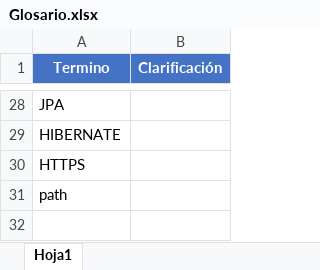
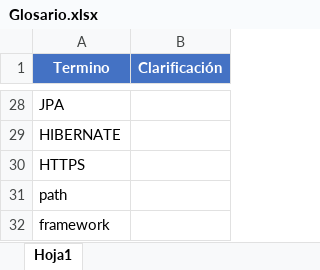
Before and after one commit to victorgv/CleverHelpDesk, an Excel workbook: doc/Glosario.xlsx, sheet Hoja1, drawn as a sheet; only a part is shown, gaps mark what is left out; values as stored, in another font and other column widths than the file's, no borders; the diff names each change by its address in the sheet, - before the commit and + after, or states it on an @@ line.

```diff
--- a/doc/Glosario.xlsx (sheet Hoja1)
+++ b/doc/Glosario.xlsx (sheet Hoja1)
+row 32: framework
```
Also changed, not shown: 5 other files.
